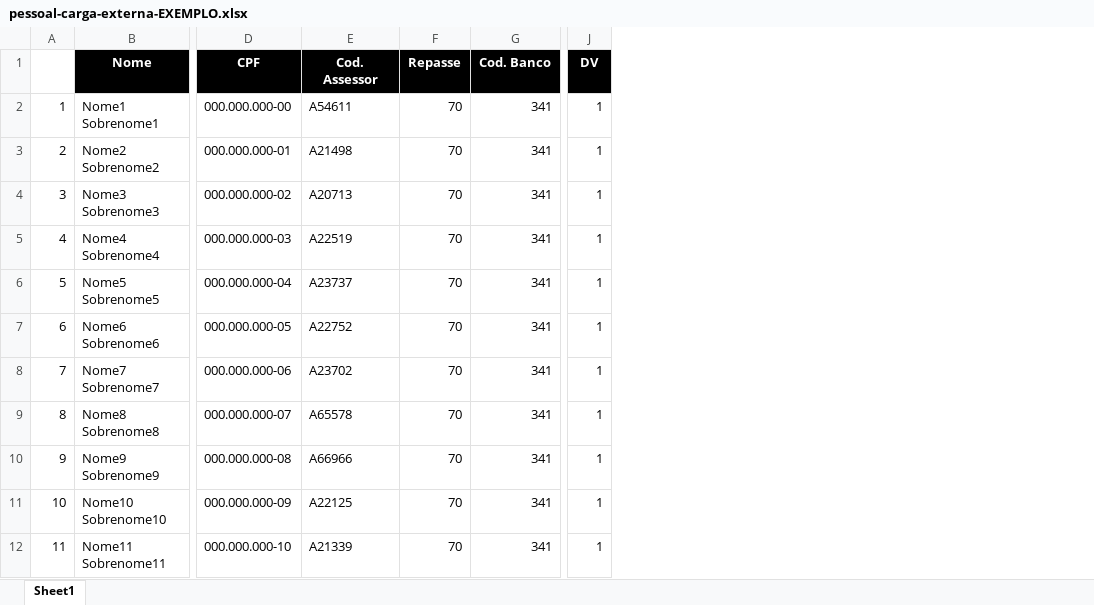
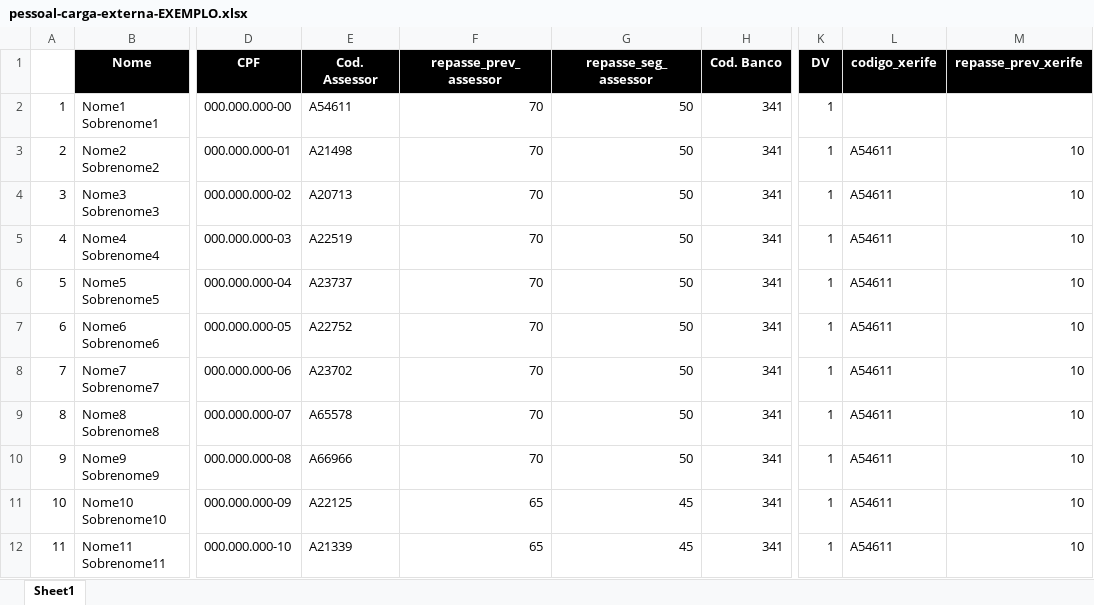
Before and after one commit to pedroazzam/golf-data-manager, an Excel workbook: src/main/resources/pessoal-carga-externa-EXEMPLO.xlsx, sheet Sheet1, drawn as a sheet; only a part is shown, gaps mark what is left out; values as stored, in another font and other column widths than the file's, no borders; removed rows and columns are numbered as before the commit, all else as after; the diff names each change by its address in the sheet, - before the commit and + after, or states it on an @@ line.

```diff
--- a/src/main/resources/pessoal-carga-externa-EXEMPLO.xlsx (sheet Sheet1)
+++ b/src/main/resources/pessoal-carga-externa-EXEMPLO.xlsx (sheet Sheet1)
-column F (Repasse), rows 2-12: all 70
+column F (repasse_prev_assessor), rows 2-12: 70 | 70 | 70 | 70 | 70 | 70 | 70 | 70 | 70 | 65 | 65
+column G (repasse_seg_assessor), rows 2-12: 50 | 50 | 50 | 50 | 50 | 50 | 50 | 50 | 50 | 45 | 45
+column L (codigo_xerife), rows 3-12: all A54611
+column M (repasse_prev_xerife), rows 3-12: all 10
```
Also changed, not shown: 10 other files.
